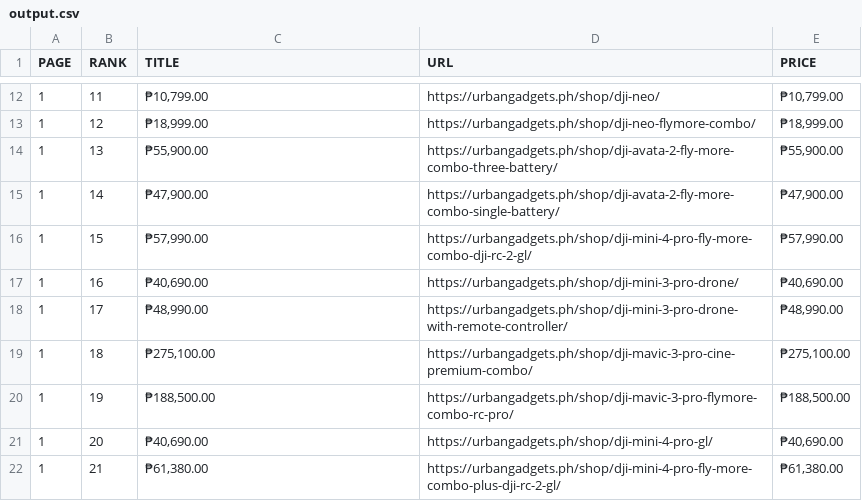
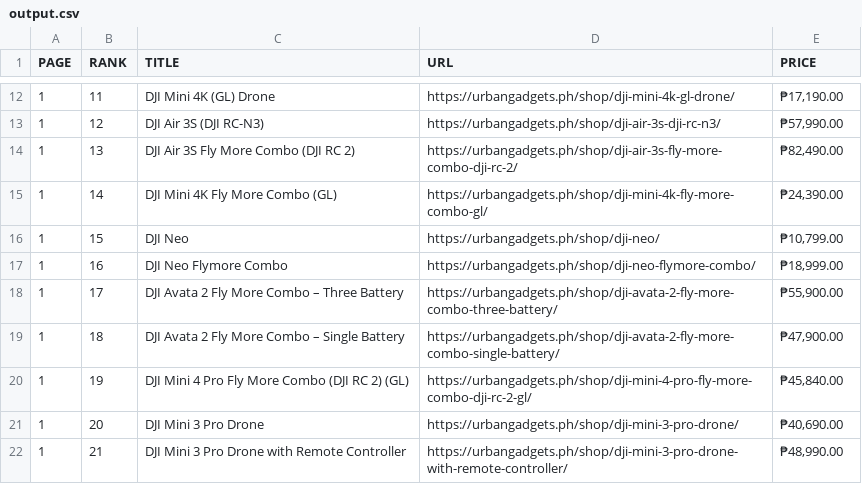
Before and after one commit to eZ4-ted21/Crawler_requests, a CSV file: output.csv, drawn as a sheet; only a part is shown, gaps mark what is left out; the diff covers the shown part only.

```diff
--- a/output.csv
+++ b/output.csv
@@ -12,11 +12,11 @@ PAGE,RANK,TITLE,URL,PRICE
-1,11,"₱10,799.00",https://urbangadgets.ph/shop/dji-neo/,"₱10,799.00"
-1,12,"₱18,999.00",https://urbangadgets.ph/shop/dji-neo-flymore-combo/,"₱18,999.00"
-1,13,"₱55,900.00",https://urbangadgets.ph/shop/dji-avata-2-fly-more-combo-three-battery/,"₱55,900.00"
-1,14,"₱47,900.00",https://urbangadgets.ph/shop/dji-avata-2-fly-more-combo-single-battery/,"₱47,900.00"
-1,15,"₱57,990.00",https://urbangadgets.ph/shop/dji-mini-4-pro-fly-more-combo-dji-rc-2-gl/,"₱57,990.00"
-1,16,"₱40,690.00",https://urbangadgets.ph/shop/dji-mini-3-pro-drone/,"₱40,690.00"
-1,17,"₱48,990.00",https://urbangadgets.ph/shop/dji-mini-3-pro-drone-with-remote-controller/,"₱48,990.00"
-1,18,"₱275,100.00",https://urbangadgets.ph/shop/dji-mavic-3-pro-cine-premium-combo/,"₱275,100.00"
-1,19,"₱188,500.00",https://urbangadgets.ph/shop/dji-mavic-3-pro-flymore-combo-rc-pro/,"₱188,500.00"
-1,20,"₱40,690.00",https://urbangadgets.ph/shop/dji-mini-4-pro-gl/,"₱40,690.00"
-1,21,"₱61,380.00",https://urbangadgets.ph/shop/dji-mini-4-pro-fly-more-combo-plus-dji-rc-2-gl/,"₱61,380.00"
+1,11,DJI Mini 4K (GL) Drone,https://urbangadgets.ph/shop/dji-mini-4k-gl-drone/,"₱17,190.00"
+1,12,DJI Air 3S (DJI RC-N3),https://urbangadgets.ph/shop/dji-air-3s-dji-rc-n3/,"₱57,990.00"
+1,13,DJI Air 3S Fly More Combo (DJI RC 2),https://urbangadgets.ph/shop/dji-air-3s-fly-more-combo-dji-rc-2/,"₱82,490.00"
+1,14,DJI Mini 4K Fly More Combo (GL),https://urbangadgets.ph/shop/dji-mini-4k-fly-more-combo-gl/,"₱24,390.00"
+1,15,DJI Neo,https://urbangadgets.ph/shop/dji-neo/,"₱10,799.00"
+1,16,DJI Neo Flymore Combo,https://urbangadgets.ph/shop/dji-neo-flymore-combo/,"₱18,999.00"
+1,17,DJI Avata 2 Fly More Combo – Three Battery,https://urbangadgets.ph/shop/dji-avata-2-fly-more-combo-three-battery/,"₱55,900.00"
+1,18,DJI Avata 2 Fly More Combo – Single Battery,https://urbangadgets.ph/shop/dji-avata-2-fly-more-combo-single-battery/,"₱47,900.00"
+1,19,DJI Mini 4 Pro Fly More Combo (DJI RC 2) (GL),https://urbangadgets.ph/shop/dji-mini-4-pro-fly-more-combo-dji-rc-2-gl/,"₱45,840.00"
+1,20,DJI Mini 3 Pro Drone,https://urbangadgets.ph/shop/dji-mini-3-pro-drone/,"₱40,690.00"
+1,21,DJI Mini 3 Pro Drone with Remote Controller,https://urbangadgets.ph/shop/dji-mini-3-pro-drone-with-remote-controller/,"₱48,990.00"
```
Also changed, not shown: 4 added rows and 42 edited cells elsewhere in this file, 7 other files.
